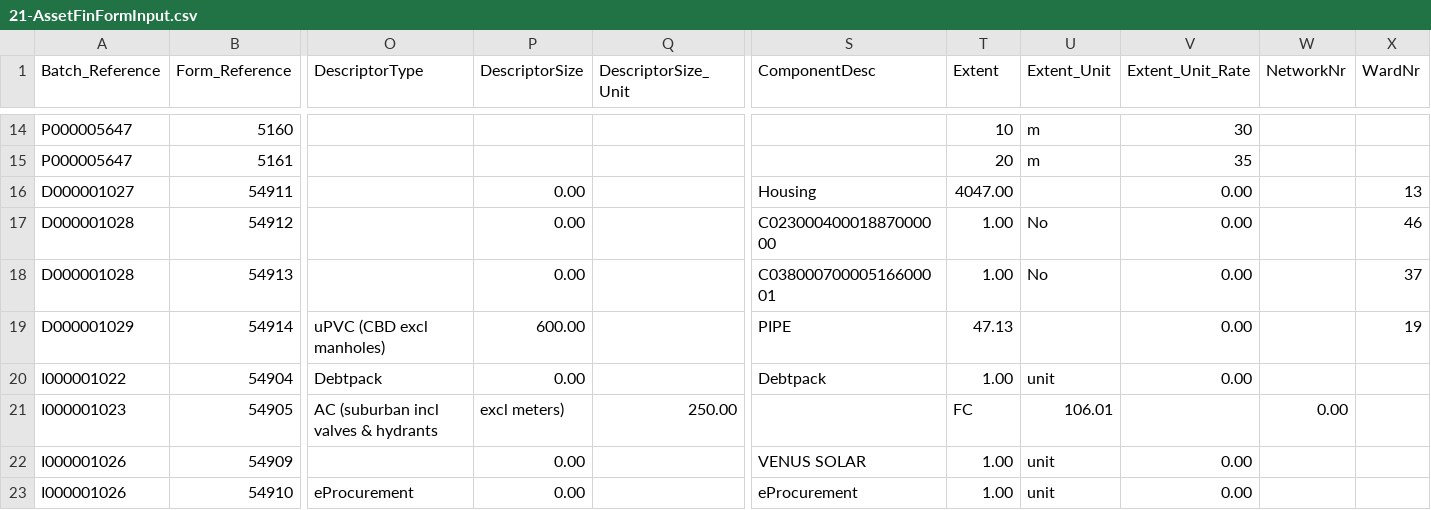
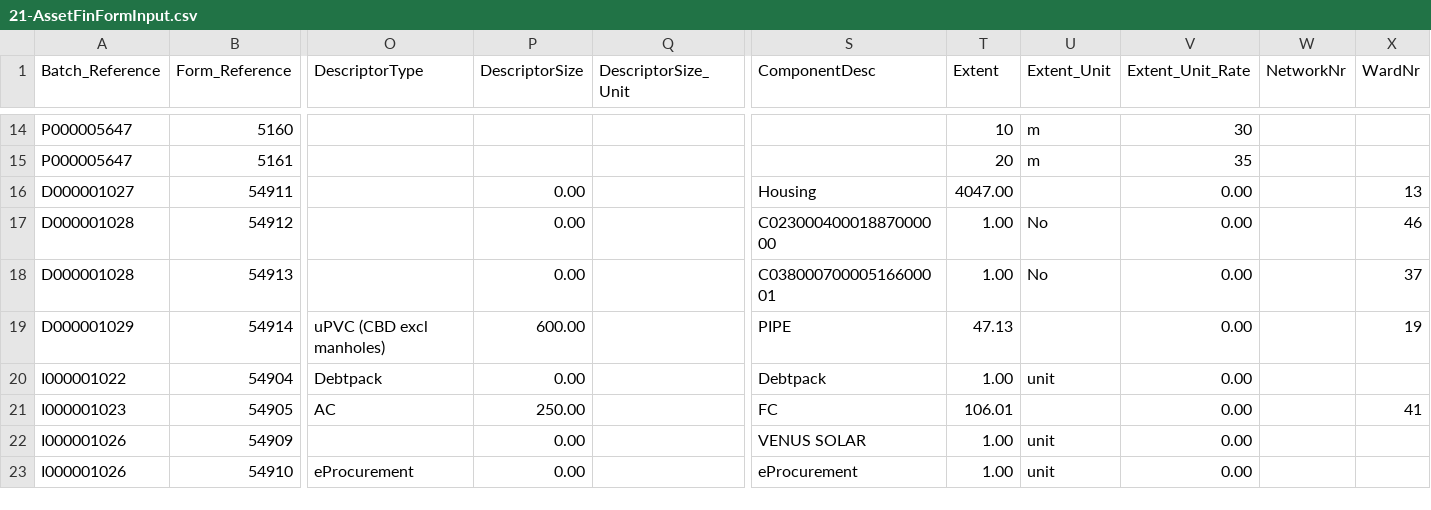
Before and after one commit to IMQS/imqs-asset-testing, a CSV file: scripts/v6/prime/21-AssetFinFormInput.csv, drawn as a sheet; only a part is shown, gaps mark what is left out; the diff covers the shown part only; the diff names each change by its address in the sheet, - before the commit and + after, or states it on an @@ line.

Commit message:
Fix formatting

```diff
--- a/scripts/v6/prime/21-AssetFinFormInput.csv
+++ b/scripts/v6/prime/21-AssetFinFormInput.csv
-O21 (DescriptorType): AC (suburban incl valves & hydrants
+O21 (DescriptorType): AC
-P21 (DescriptorSize): excl meters)
+P21 (DescriptorSize): 250.00
-Q21 (DescriptorSize_Unit): 250.00
+Q21 (DescriptorSize_Unit): (empty)
-S21 (ComponentDesc): (empty)
+S21 (ComponentDesc): FC
-T21 (Extent): FC
+T21 (Extent): 106.01
-U21 (Extent_Unit): 106.01
+U21 (Extent_Unit): (empty)
-V21 (Extent_Unit_Rate): (empty)
+V21 (Extent_Unit_Rate): 0.00
-W21 (NetworkNr): 0.00
+W21 (NetworkNr): (empty)
-X21 (WardNr): (empty)
+X21 (WardNr): 41
```
Also changed, not shown: 92 edited cells elsewhere in this file.
